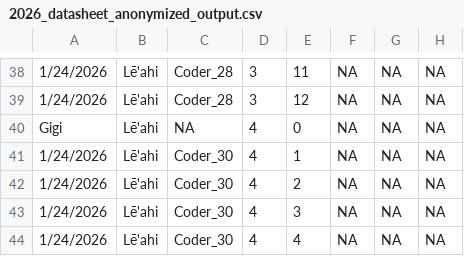
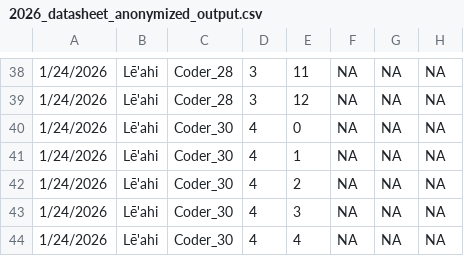
Before and after one commit to OCN-682-UH/Group-A-AI-Data-Sprint, a CSV file: Data_Clean/2026_datasheet_anonymized_output.csv, drawn as a sheet; only a part is shown, gaps mark what is left out; the diff names each change by its address in the sheet, - before the commit and + after, or states it on an @@ line.

Commit message:
Master sheet created 2004-2026 with metadata, still need to fix duplicate taxon & site names

```diff
--- a/Data_Clean/2026_datasheet_anonymized_output.csv
+++ b/Data_Clean/2026_datasheet_anonymized_output.csv
-A40: Gigi
+A40: 1/24/2026
-C40: NA
+C40: Coder_30
```
Also changed, not shown: 3 other files.
